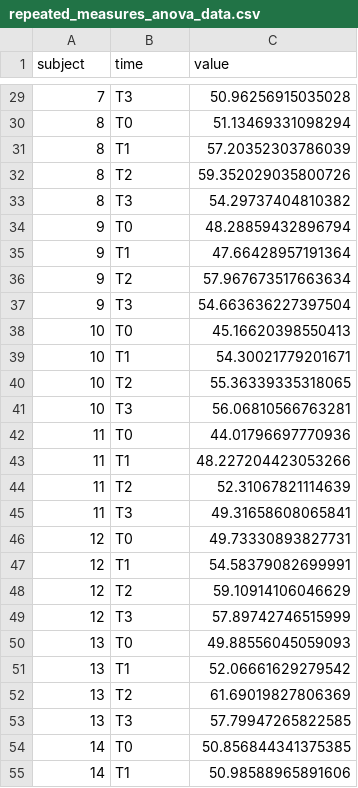
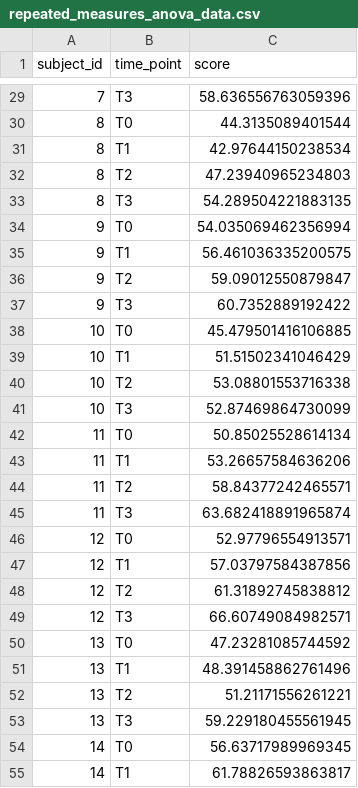
Before and after one commit to bhlevca/data_analysis_toolkit, a CSV file: test_data/repeated_measures_anova_data.csv, drawn as a sheet; only a part is shown, gaps mark what is left out; the diff covers the shown part only.

```diff
--- a/test_data/repeated_measures_anova_data.csv
+++ b/test_data/repeated_measures_anova_data.csv
@@ -1 +1 @@
-subject,time,value
+subject_id,time_point,score
@@ -29,27 +29,27 @@ subject,time,value
-7,T3,50.96256915035028
-8,T0,51.13469331098294
-8,T1,57.20352303786039
-8,T2,59.352029035800726
-8,T3,54.29737404810382
-9,T0,48.28859432896794
-9,T1,47.66428957191364
-9,T2,57.967673517663634
-9,T3,54.663636227397504
-10,T0,45.16620398550413
-10,T1,54.30021779201671
-10,T2,55.36339335318065
-10,T3,56.06810566763281
-11,T0,44.01796697770936
-11,T1,48.227204423053266
-11,T2,52.31067821114639
-11,T3,49.31658608065841
-12,T0,49.73330893827731
-12,T1,54.58379082699991
-12,T2,59.10914106046629
-12,T3,57.89742746515999
-13,T0,49.88556045059093
-13,T1,52.06661629279542
-13,T2,61.69019827806369
-13,T3,57.79947265822585
-14,T0,50.856844341375385
-14,T1,50.98588965891606
+7,T3,58.636556763059396
+8,T0,44.3135089401544
+8,T1,42.97644150238534
+8,T2,47.23940965234803
+8,T3,54.289504221883135
+9,T0,54.035069462356994
+9,T1,56.461036335200575
+9,T2,59.09012550879847
+9,T3,60.7352889192422
+10,T0,45.479501416106885
+10,T1,51.51502341046429
+10,T2,53.08801553716338
+10,T3,52.87469864730099
+11,T0,50.85025528614134
+11,T1,53.26657584636206
+11,T2,58.84377242465571
+11,T3,63.682418891965874
+12,T0,52.97796554913571
+12,T1,57.03797584387856
+12,T2,61.31892745838812
+12,T3,66.60749084982571
+13,T0,47.23281085744592
+13,T1,48.391458862761496
+13,T2,51.21171556261221
+13,T3,59.229180455561945
+14,T0,56.63717989969345
+14,T1,61.78826593863817
```
Also changed, not shown: 133 edited cells elsewhere in this file, test_data/twoway_anova_data.csv, 20 other files.
